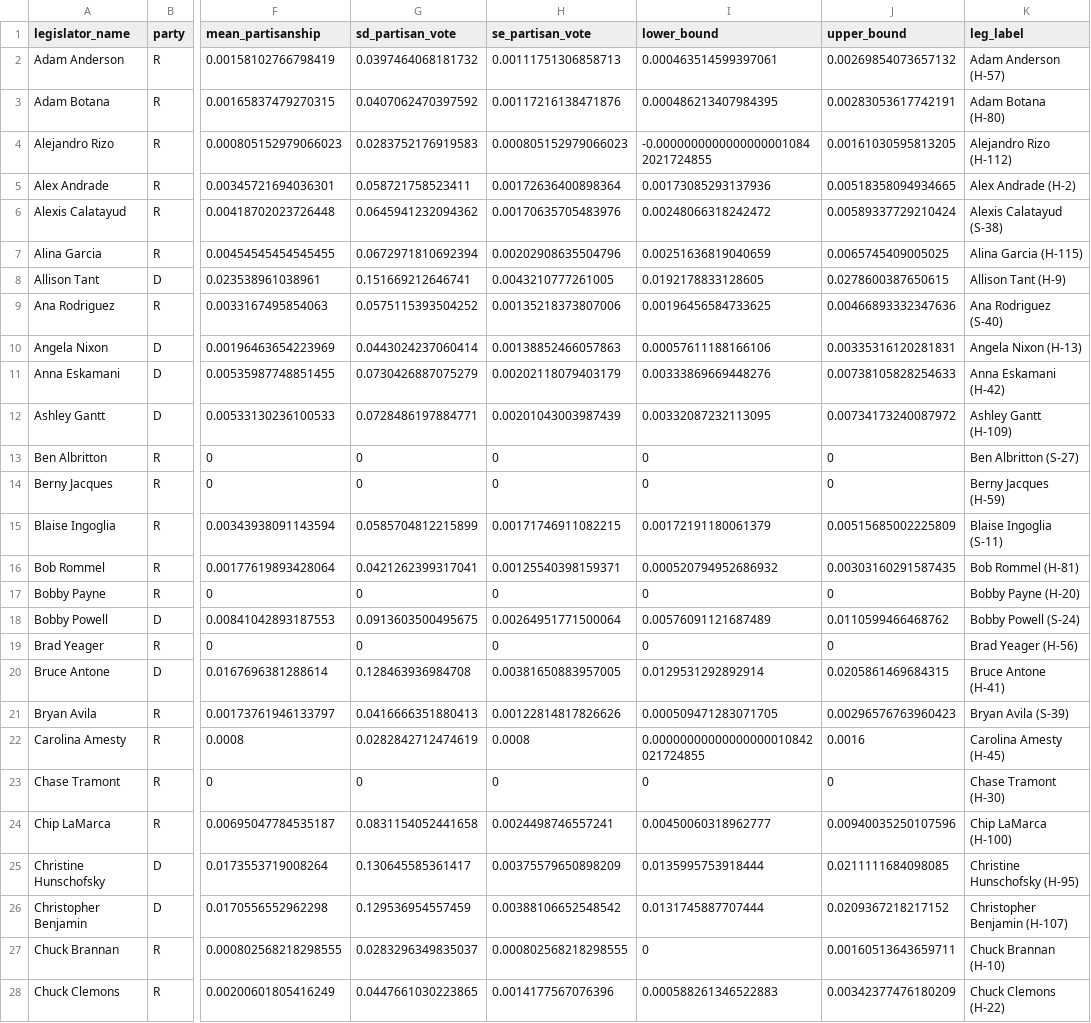
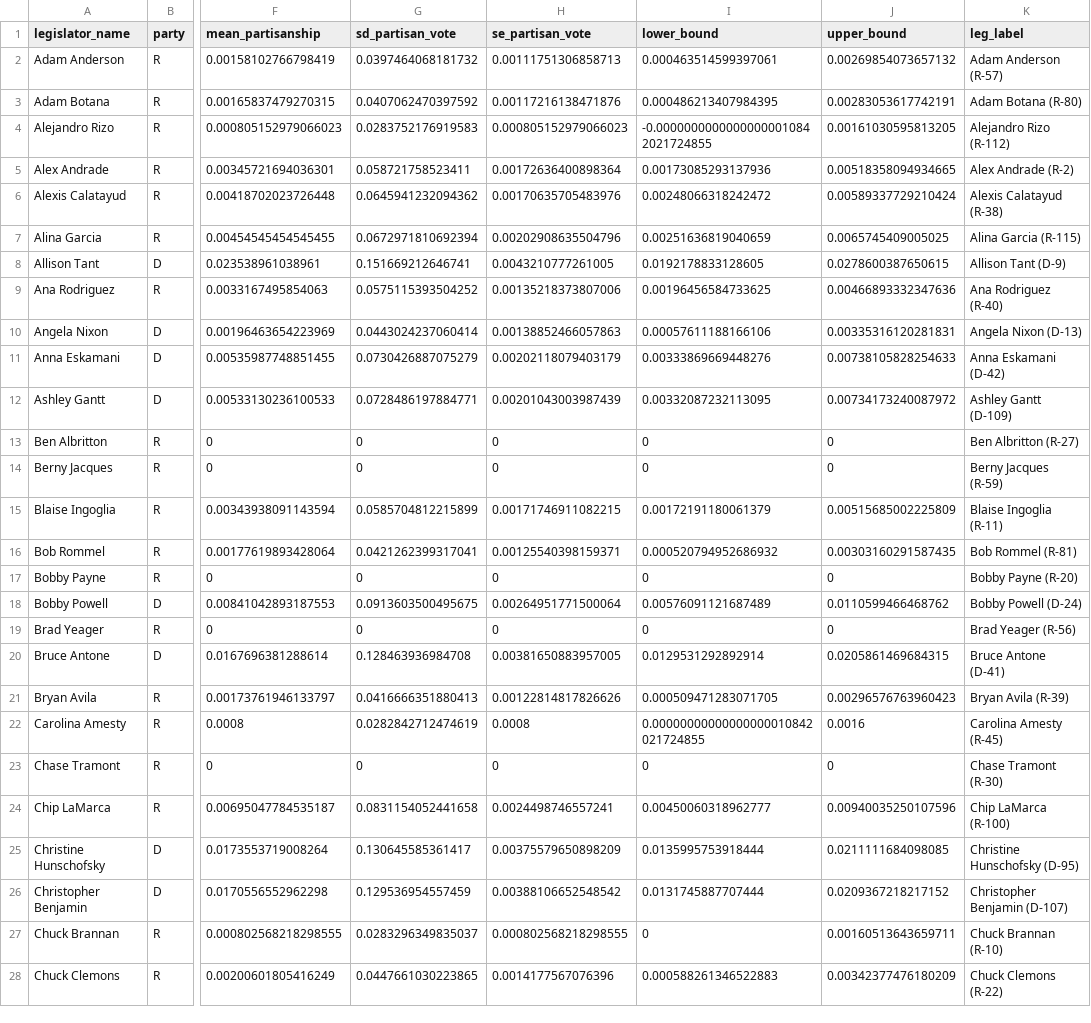
Before and after one commit to reliablerascal/fl-legislation-etl, a CSV file: data-app/viz_partisanship.csv, drawn as a sheet; only a part is shown, gaps mark what is left out; the diff covers the shown part only; the diff names each change by its address in the sheet, - before the commit and + after, or states it on an @@ line.

```diff
--- a/data-app/viz_partisanship.csv
+++ b/data-app/viz_partisanship.csv
-K2 (leg_label): Adam Anderson (H-57)
+K2 (leg_label): Adam Anderson (R-57)
-K3 (leg_label): Adam Botana (H-80)
+K3 (leg_label): Adam Botana (R-80)
-K4 (leg_label): Alejandro Rizo (H-112)
+K4 (leg_label): Alejandro Rizo (R-112)
-K5 (leg_label): Alex Andrade (H-2)
+K5 (leg_label): Alex Andrade (R-2)
-K6 (leg_label): Alexis Calatayud (S-38)
+K6 (leg_label): Alexis Calatayud (R-38)
-K7 (leg_label): Alina Garcia (H-115)
+K7 (leg_label): Alina Garcia (R-115)
-K8 (leg_label): Allison Tant (H-9)
+K8 (leg_label): Allison Tant (D-9)
-K9 (leg_label): Ana Rodriguez (S-40)
+K9 (leg_label): Ana Rodriguez (R-40)
-K10 (leg_label): Angela Nixon (H-13)
+K10 (leg_label): Angela Nixon (D-13)
-K11 (leg_label): Anna Eskamani (H-42)
+K11 (leg_label): Anna Eskamani (D-42)
-K12 (leg_label): Ashley Gantt (H-109)
+K12 (leg_label): Ashley Gantt (D-109)
-K13 (leg_label): Ben Albritton (S-27)
+K13 (leg_label): Ben Albritton (R-27)
-K14 (leg_label): Berny Jacques (H-59)
+K14 (leg_label): Berny Jacques (R-59)
-K15 (leg_label): Blaise Ingoglia (S-11)
+K15 (leg_label): Blaise Ingoglia (R-11)
-K16 (leg_label): Bob Rommel (H-81)
+K16 (leg_label): Bob Rommel (R-81)
-K17 (leg_label): Bobby Payne (H-20)
+K17 (leg_label): Bobby Payne (R-20)
-K18 (leg_label): Bobby Powell (S-24)
+K18 (leg_label): Bobby Powell (D-24)
-K19 (leg_label): Brad Yeager (H-56)
+K19 (leg_label): Brad Yeager (R-56)
-K20 (leg_label): Bruce Antone (H-41)
+K20 (leg_label): Bruce Antone (D-41)
-K21 (leg_label): Bryan Avila (S-39)
+K21 (leg_label): Bryan Avila (R-39)
-K22 (leg_label): Carolina Amesty (H-45)
+K22 (leg_label): Carolina Amesty (R-45)
-K23 (leg_label): Chase Tramont (H-30)
+K23 (leg_label): Chase Tramont (R-30)
-K24 (leg_label): Chip LaMarca (H-100)
+K24 (leg_label): Chip LaMarca (R-100)
-K25 (leg_label): Christine Hunschofsky (H-95)
+K25 (leg_label): Christine Hunschofsky (D-95)
-K26 (leg_label): Christopher Benjamin (H-107)
+K26 (leg_label): Christopher Benjamin (D-107)
-K27 (leg_label): Chuck Brannan (H-10)
+K27 (leg_label): Chuck Brannan (R-10)
-K28 (leg_label): Chuck Clemons (H-22)
+K28 (leg_label): Chuck Clemons (R-22)
```
Also changed, not shown: 135 edited cells elsewhere in this file, data-app/viz_partisan_senate_d.csv, data-app/viz_partisan_senate_r.csv, 3 other files.
